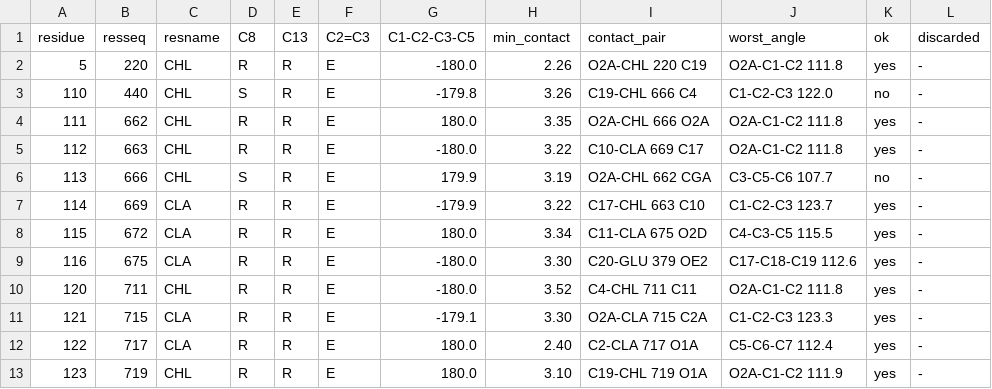
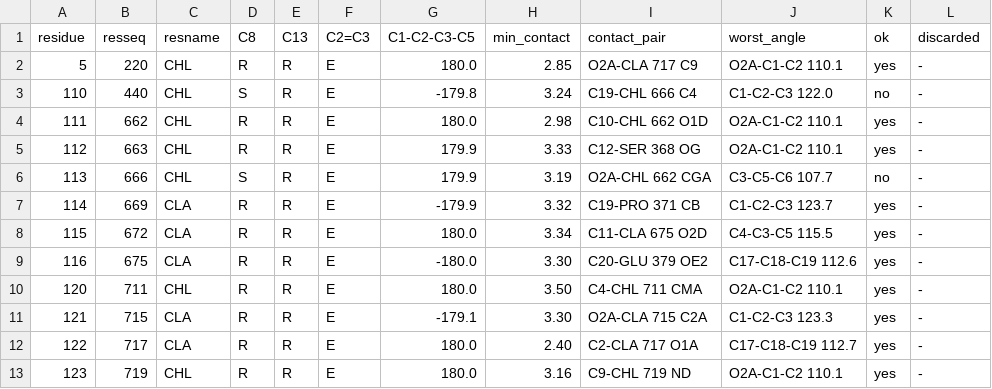
Before and after one commit to ViktorVanVaughn/phytyl-tail-builder, a TSV file: examples/minimal/expected/torsion/stereo_report.tsv, drawn as a sheet.

```diff
--- a/examples/minimal/expected/torsion/stereo_report.tsv
+++ b/examples/minimal/expected/torsion/stereo_report.tsv
@@ -1,13 +1,13 @@
 residue	resseq	resname	C8	C13	C2=C3	C1-C2-C3-C5	min_contact	contact_pair	worst_angle	ok	discarded
-5	220	CHL	R	R	E	-180.0	2.26	O2A-CHL 220 C19	O2A-C1-C2 111.8	yes	-
-110	440	CHL	S	R	E	-179.8	3.26	C19-CHL 666 C4	C1-C2-C3 122.0	no	-
-111	662	CHL	R	R	E	180.0	3.35	O2A-CHL 666 O2A	O2A-C1-C2 111.8	yes	-
-112	663	CHL	R	R	E	-180.0	3.22	C10-CLA 669 C17	O2A-C1-C2 111.8	yes	-
+5	220	CHL	R	R	E	180.0	2.85	O2A-CLA 717 C9	O2A-C1-C2 110.1	yes	-
+110	440	CHL	S	R	E	-179.8	3.24	C19-CHL 666 C4	C1-C2-C3 122.0	no	-
+111	662	CHL	R	R	E	180.0	2.98	C10-CHL 662 O1D	O2A-C1-C2 110.1	yes	-
+112	663	CHL	R	R	E	179.9	3.33	C12-SER 368 OG	O2A-C1-C2 110.1	yes	-
 113	666	CHL	S	R	E	179.9	3.19	O2A-CHL 662 CGA	C3-C5-C6 107.7	no	-
-114	669	CLA	R	R	E	-179.9	3.22	C17-CHL 663 C10	C1-C2-C3 123.7	yes	-
+114	669	CLA	R	R	E	-179.9	3.32	C19-PRO 371 CB	C1-C2-C3 123.7	yes	-
 115	672	CLA	R	R	E	180.0	3.34	C11-CLA 675 O2D	C4-C3-C5 115.5	yes	-
 116	675	CLA	R	R	E	-180.0	3.30	C20-GLU 379 OE2	C17-C18-C19 112.6	yes	-
-120	711	CHL	R	R	E	-180.0	3.52	C4-CHL 711 C11	O2A-C1-C2 111.8	yes	-
+120	711	CHL	R	R	E	180.0	3.50	C4-CHL 711 CMA	O2A-C1-C2 110.1	yes	-
 121	715	CLA	R	R	E	-179.1	3.30	O2A-CLA 715 C2A	C1-C2-C3 123.3	yes	-
-122	717	CLA	R	R	E	180.0	2.40	C2-CLA 717 O1A	C5-C6-C7 112.4	yes	-
-123	719	CHL	R	R	E	180.0	3.10	C19-CHL 719 O1A	O2A-C1-C2 111.9	yes	-
+122	717	CLA	R	R	E	180.0	2.40	C2-CLA 717 O1A	C17-C18-C19 112.7	yes	-
+123	719	CHL	R	R	E	180.0	3.16	C9-CHL 719 ND	O2A-C1-C2 110.1	yes	-
```
Also changed, not shown: examples/minimal/expected/sphere-all-mie/stereo_report.tsv, examples/minimal/expected/sphere/stereo_report.tsv, 14 other files.
